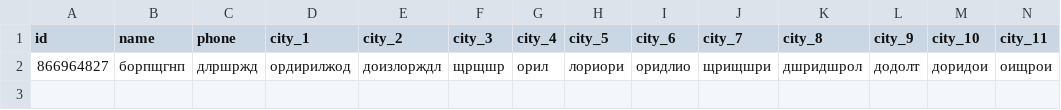
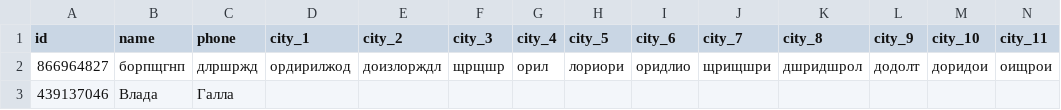
Before and after one commit to muzredmaksimov-dot/MIR_GAME, a CSV file: mir_game_results.csv, drawn as a sheet; only a part is shown; rows hold the shown columns only; the diff names each change by its address in the sheet, - before the commit and + after, or states it on an @@ line.

Commit message:
update results

```diff
--- a/mir_game_results.csv
+++ b/mir_game_results.csv
+row 3: 439137046 | Влада | Галла
```
